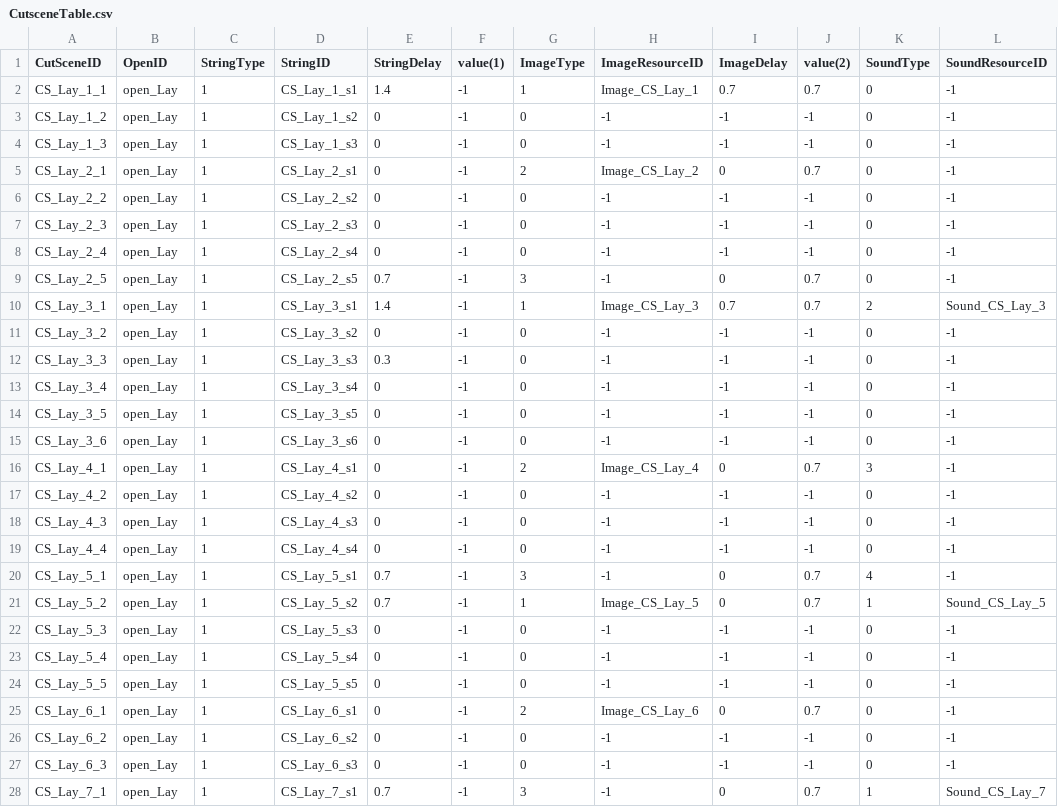
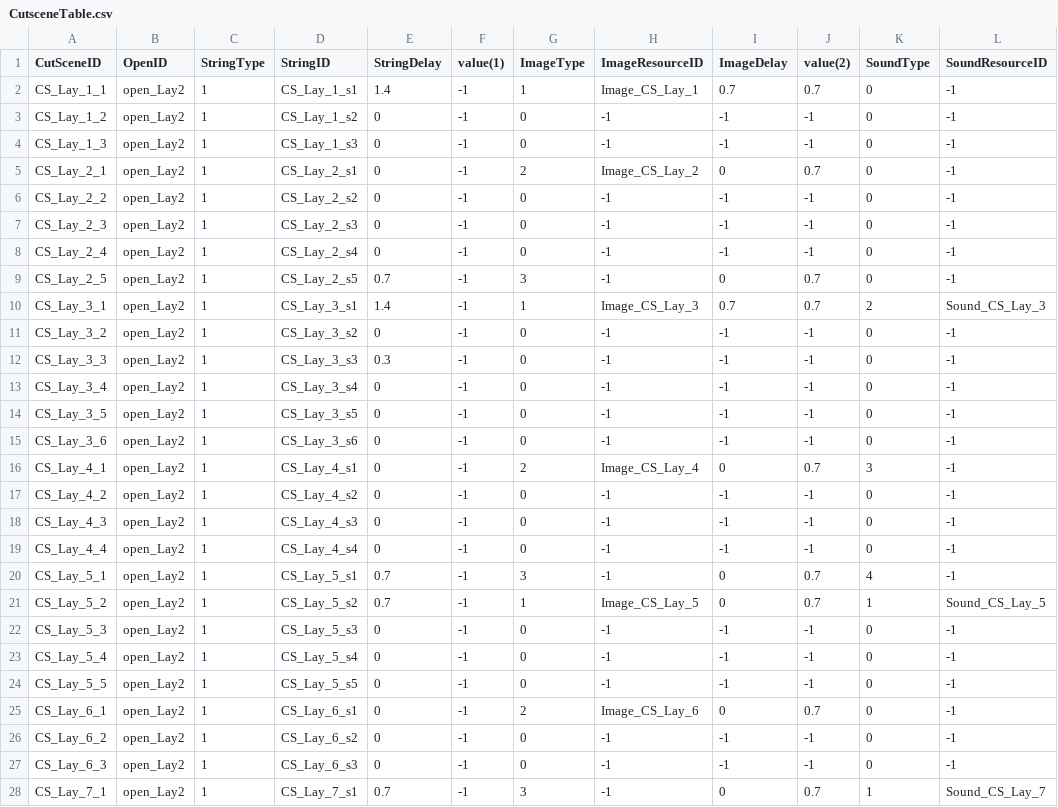
Before and after one commit to FrenzyNight/Heros-Manager, a CSV file: HerosManager/Assets/Resources/CSVData/CutsceneTable.csv, drawn as a sheet; only a part is shown; the diff covers the shown part only; the diff names each change by its address in the sheet, - before the commit and + after, or states it on an @@ line.

```diff
--- a/HerosManager/Assets/Resources/CSVData/CutsceneTable.csv
+++ b/HerosManager/Assets/Resources/CSVData/CutsceneTable.csv
-B2:B28 (OpenID): open_Lay
+B2:B28 (OpenID): open_Lay2
```
Also changed, not shown: 1 added row and 98 edited cells elsewhere in this file, 11 other files.
